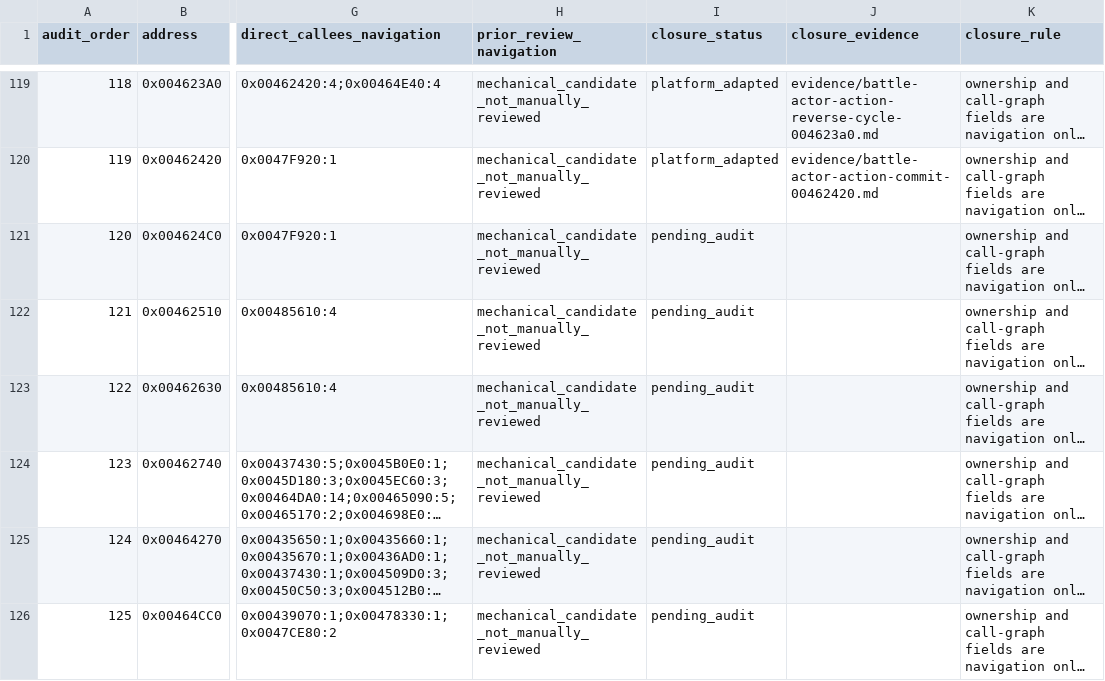
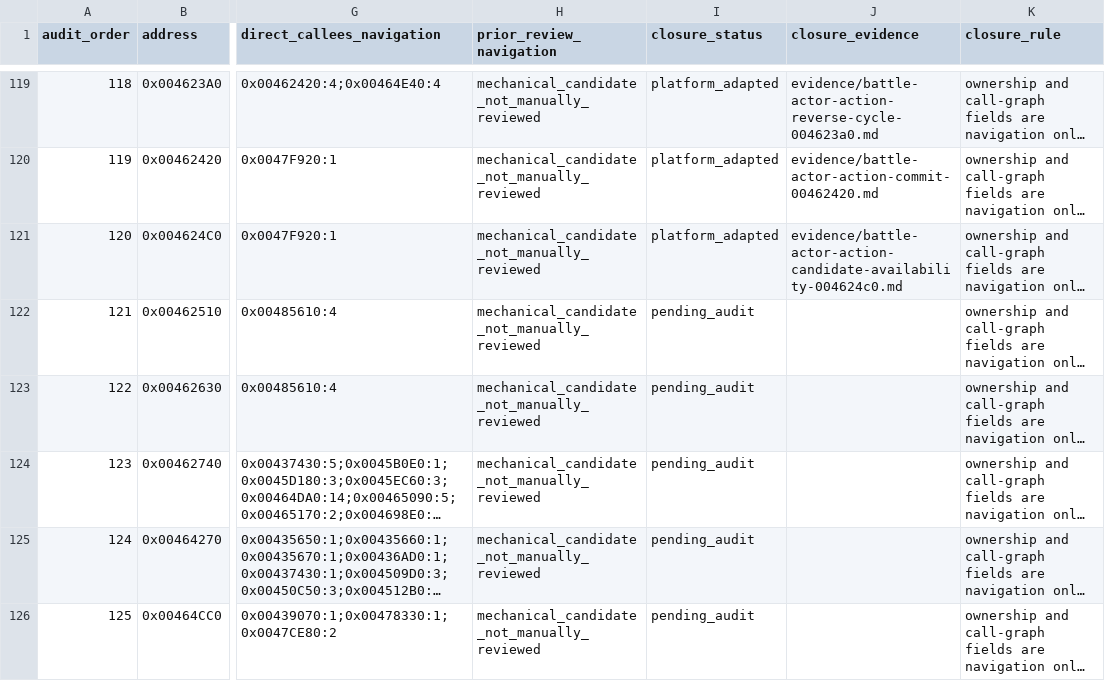
Before and after one commit to Ouroboros/OpenSWD3, a TSV file: analysis/04-reverse-engineering/inventory/battle-function-workpack.tsv, drawn as a sheet; only a part is shown, gaps mark what is left out; long unchanged cells end in …; the diff names each change by its address in the sheet, - before the commit and + after, or states it on an @@ line.

```diff
--- a/analysis/04-reverse-engineering/inventory/battle-function-workpack.tsv
+++ b/analysis/04-reverse-engineering/inventory/battle-function-workpack.tsv
-I121 (closure_status): pending_audit
+I121 (closure_status): platform_adapted
-J121 (closure_evidence): (empty)
+J121 (closure_evidence): evidence/battle-actor-action-candidate-availability-004624c0.md
```
Also changed, not shown: 10 other files.
